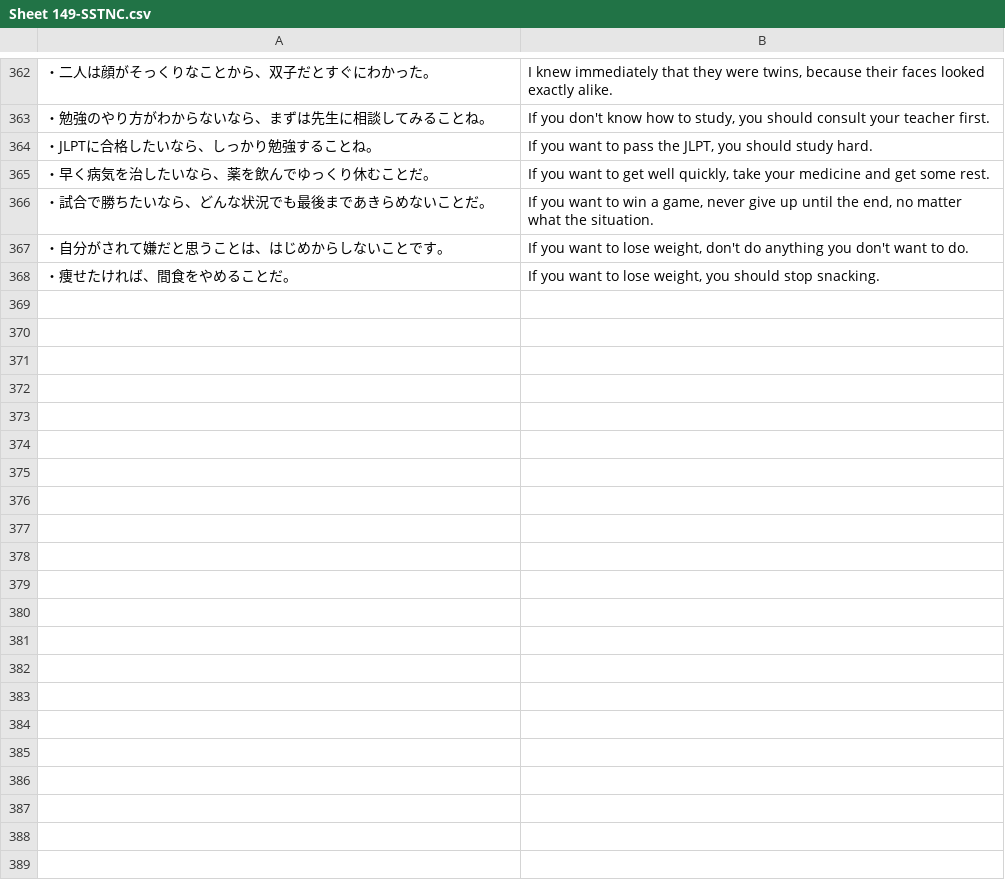
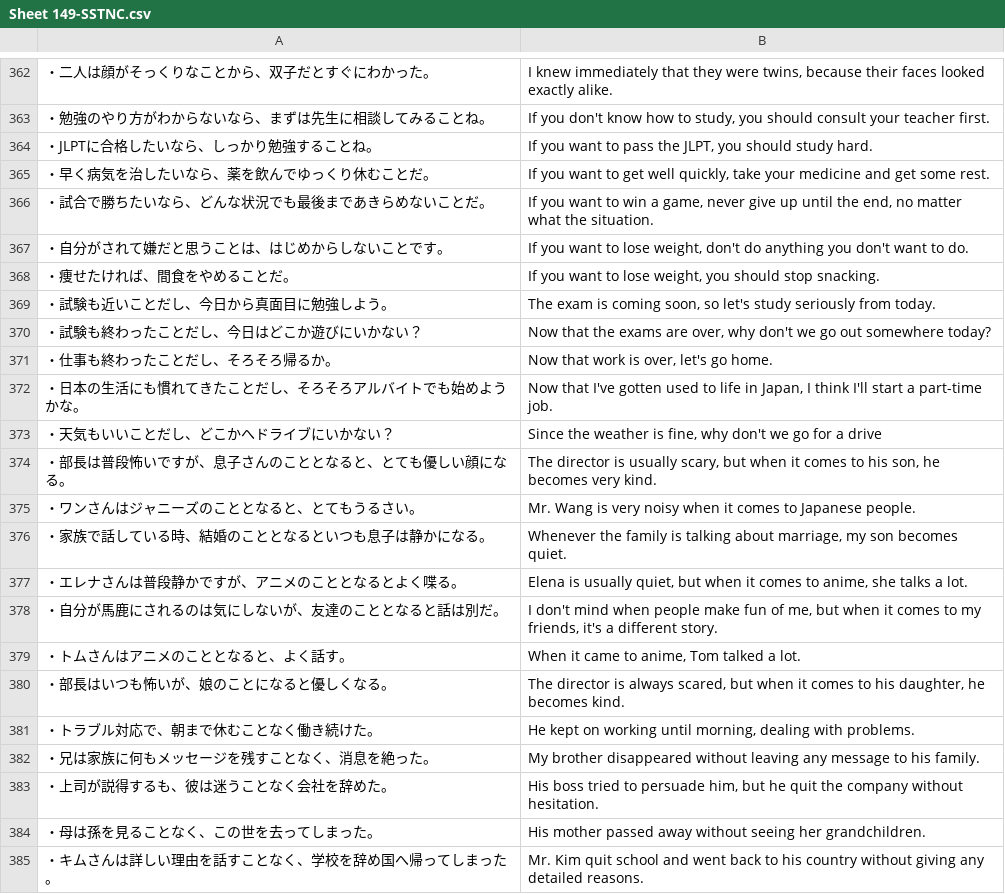
Before and after one commit to rexesian/nihongo, a CSV file: docs/rdata/Sheet 149-SSTNC.csv, drawn as a sheet; only a part is shown, gaps mark what is left out; the diff names each change by its address in the sheet, - before the commit and + after, or states it on an @@ line.

```diff
--- a/docs/rdata/Sheet 149-SSTNC.csv
+++ b/docs/rdata/Sheet 149-SSTNC.csv
+row 369: ・試験も近いことだし、今日から真面目に勉強しよう。 | The exam is coming soon, so let's study seriously from today.
+row 370: ・試験も終わったことだし、今日はどこか遊びにいかない？ | Now that the exams are over, why don't we go out somewhere today?
+row 371: ・仕事も終わったことだし、そろそろ帰るか。 | Now that work is over, let's go home.
+row 372: ・日本の生活にも慣れてきたことだし、そろそろアルバイトでも始めようかな。 | Now that I've gotten used to life in Japan, I think I'll start a part-time job.
+row 373: ・天気もいいことだし、どこかへドライブにいかない？ | Since the weather is fine, why don't we go for a drive
+row 374: ・部長は普段怖いですが、息子さんのこととなると、とても優しい顔になる。 | The director is usually scary, but when it comes to his son, he becomes very kind.
+row 375: ・ワンさんはジャニーズのこととなると、とてもうるさい。 | Mr. Wang is very noisy when it comes to Japanese people.
+row 376: ・家族で話している時、結婚のこととなるといつも息子は静かになる。 | Whenever the family is talking about marriage, my son becomes quiet.
+row 377: ・エレナさんは普段静かですが、アニメのこととなるとよく喋る。 | Elena is usually quiet, but when it comes to anime, she talks a lot.
+row 378: ・自分が馬鹿にされるのは気にしないが、友達のこととなると話は別だ。 | I don't mind when people make fun of me, but when it comes to my friends, it's a different story.
+row 379: ・トムさんはアニメのこととなると、よく話す。 | When it came to anime, Tom talked a lot.
+row 380: ・部長はいつも怖いが、娘のことになると優しくなる。 | The director is always scared, but when it comes to his daughter, he becomes kind.
+row 381: ・トラブル対応で、朝まで休むことなく働き続けた。 | He kept on working until morning, dealing with problems.
+row 382: ・兄は家族に何もメッセージを残すことなく、消息を絶った。 | My brother disappeared without leaving any message to his family.
+row 383: ・上司が説得するも、彼は迷うことなく会社を辞めた。 | His boss tried to persuade him, but he quit the company without hesitation.
+row 384: ・母は孫を見ることなく、この世を去ってしまった。 | His mother passed away without seeing her grandchildren.
+row 385: ・キムさんは詳しい理由を話すことなく、学校を辞め国へ帰ってしまった。 | Mr. Kim quit school and went back to his country without giving any detailed reasons.
```
Also changed, not shown: rdata/Sheet 149-SSTNC.csv, 1 other file.
